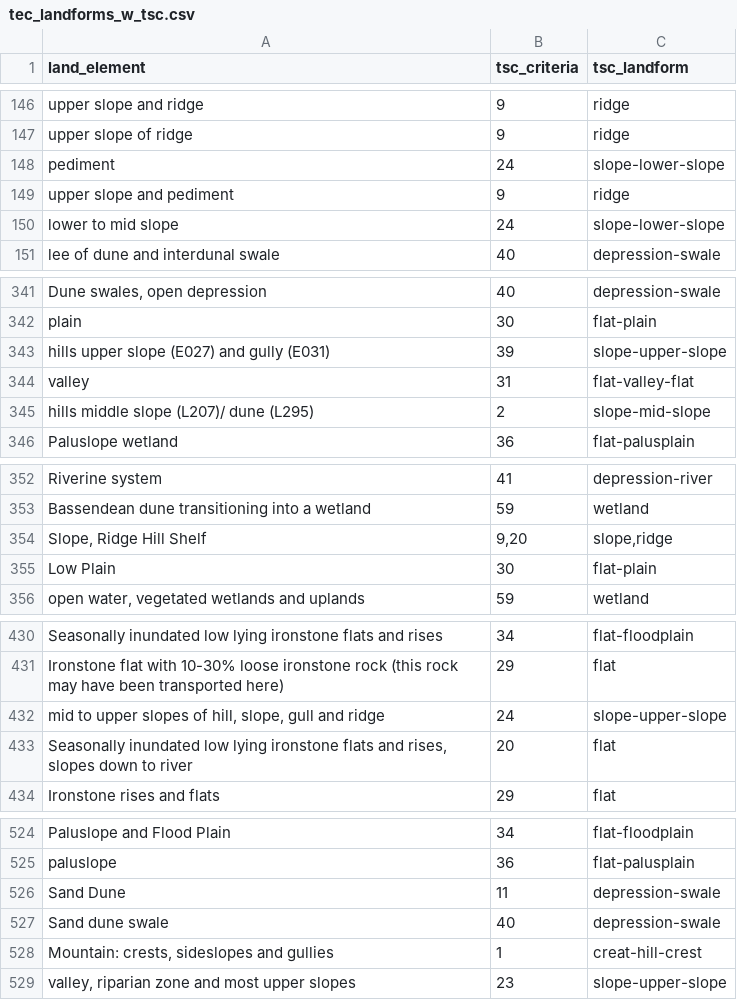
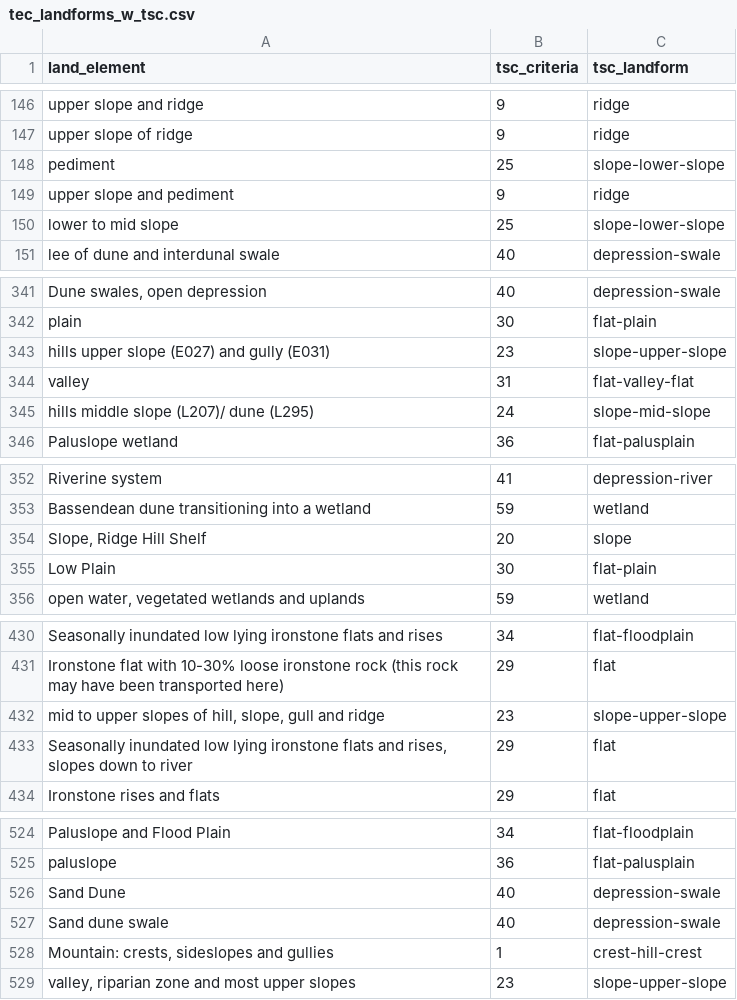
Before and after one commit to dbca-wa/scarab-scripts, a CSV file: csv/tec_landforms_w_tsc.csv, drawn as a sheet; only a part is shown, gaps mark what is left out; the diff covers the shown part only; the diff names each change by its address in the sheet, - before the commit and + after, or states it on an @@ line.

Commit message:
update tec_landform mapping

```diff
--- a/csv/tec_landforms_w_tsc.csv
+++ b/csv/tec_landforms_w_tsc.csv
-B148 (tsc_criteria): 24
+B148 (tsc_criteria): 25
-B150 (tsc_criteria): 24
+B150 (tsc_criteria): 25
-B343 (tsc_criteria): 39
+B343 (tsc_criteria): 23
-B345 (tsc_criteria): 2
+B345 (tsc_criteria): 24
-B354 (tsc_criteria): 9,20
+B354 (tsc_criteria): 20
-C354 (tsc_landform): slope,ridge
+C354 (tsc_landform): slope
-B432 (tsc_criteria): 24
+B432 (tsc_criteria): 23
-B433 (tsc_criteria): 20
+B433 (tsc_criteria): 29
-B526 (tsc_criteria): 11
+B526 (tsc_criteria): 40
-C528 (tsc_landform): creat-hill-crest
+C528 (tsc_landform): crest-hill-crest
```
Also changed, not shown: 24 edited cells elsewhere in this file.
